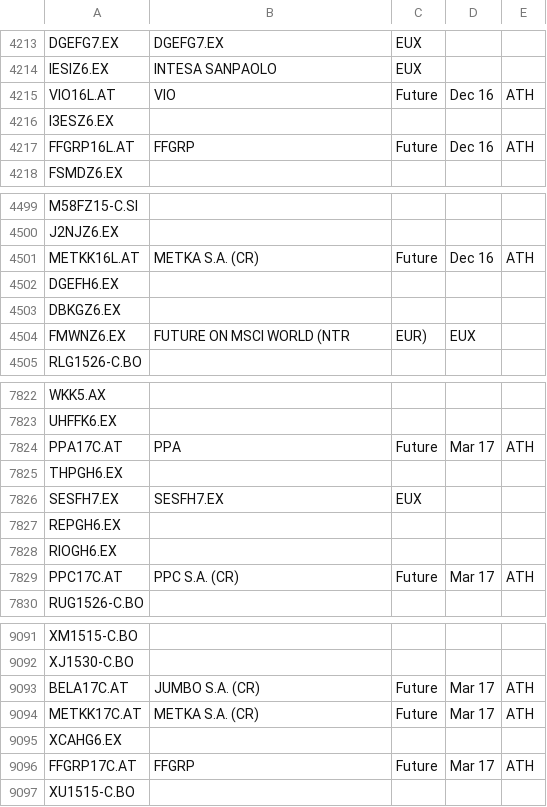
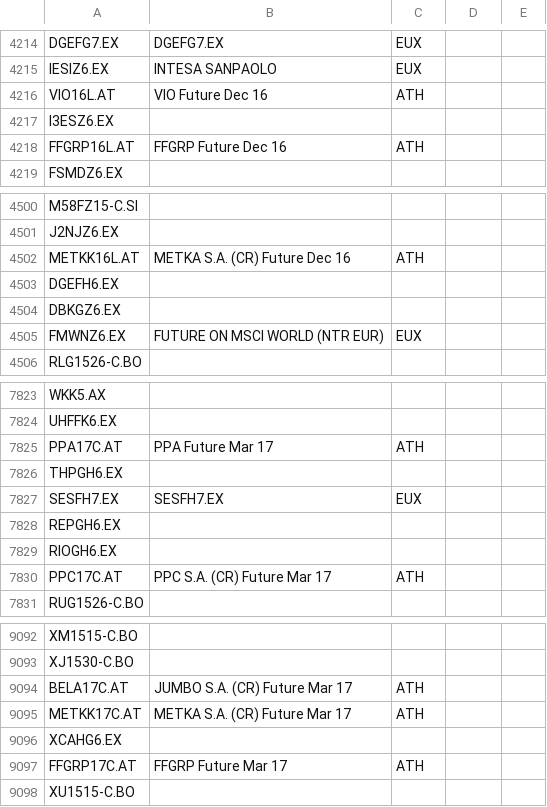
Before and after one commit to shantanusood/YahooFinDataAnalytics, a CSV file: data/Futures.csv, drawn as a sheet; only a part is shown, gaps mark what is left out; the diff covers the shown part only.

```diff
--- a/data/Futures.csv
+++ b/data/Futures.csv
@@ -4214,5 +4215,5 @@ DGEFG7.EX,DGEFG7.EX,EUX
 IESIZ6.EX,INTESA SANPAOLO,EUX
-VIO16L.AT,VIO, Future, Dec 16,ATH
+VIO16L.AT,VIO Future Dec 16,ATH
 I3ESZ6.EX,,
-FFGRP16L.AT,FFGRP, Future, Dec 16,ATH
+FFGRP16L.AT,FFGRP Future Dec 16,ATH
 FSMDZ6.EX,,
@@ -4500,6 +4501,6 @@ M58FZ15-C.SI,,
 J2NJZ6.EX,,
-METKK16L.AT,METKA S.A. (CR), Future, Dec 16,ATH
+METKK16L.AT,METKA S.A. (CR) Future Dec 16,ATH
 DGEFH6.EX,,
 DBKGZ6.EX,,
-FMWNZ6.EX,FUTURE ON MSCI WORLD (NTR, EUR),EUX
+FMWNZ6.EX,FUTURE ON MSCI WORLD (NTR EUR),EUX
 RLG1526-C.BO,,
@@ -7823,3 +7824,3 @@ WKK5.AX,,
 UHFFK6.EX,,
-PPA17C.AT,PPA, Future, Mar 17,ATH
+PPA17C.AT,PPA Future Mar 17,ATH
 THPGH6.EX,,
@@ -7828,3 +7829,3 @@ REPGH6.EX,,
 RIOGH6.EX,,
-PPC17C.AT,PPC S.A. (CR), Future, Mar 17,ATH
+PPC17C.AT,PPC S.A. (CR) Future Mar 17,ATH
 RUG1526-C.BO,,
@@ -9092,6 +9093,6 @@ XM1515-C.BO,,
 XJ1530-C.BO,,
-BELA17C.AT,JUMBO S.A. (CR), Future, Mar 17,ATH
-METKK17C.AT,METKA S.A. (CR), Future, Mar 17,ATH
+BELA17C.AT,JUMBO S.A. (CR) Future Mar 17,ATH
+METKK17C.AT,METKA S.A. (CR) Future Mar 17,ATH
 XCAHG6.EX,,
-FFGRP17C.AT,FFGRP, Future, Mar 17,ATH
+FFGRP17C.AT,FFGRP Future Mar 17,ATH
 XU1515-C.BO,,
```
Also changed, not shown: 1 added row and 95 edited cells elsewhere in this file, data/Currency.csv, data/ETFs.csv, 4 other files.
